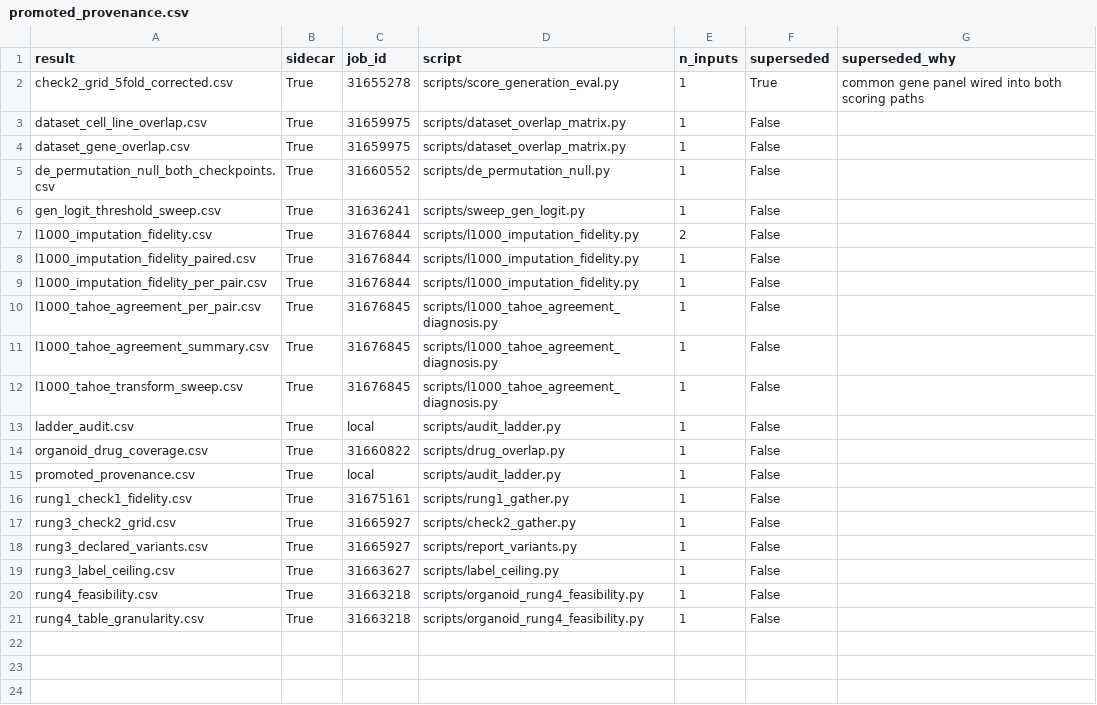
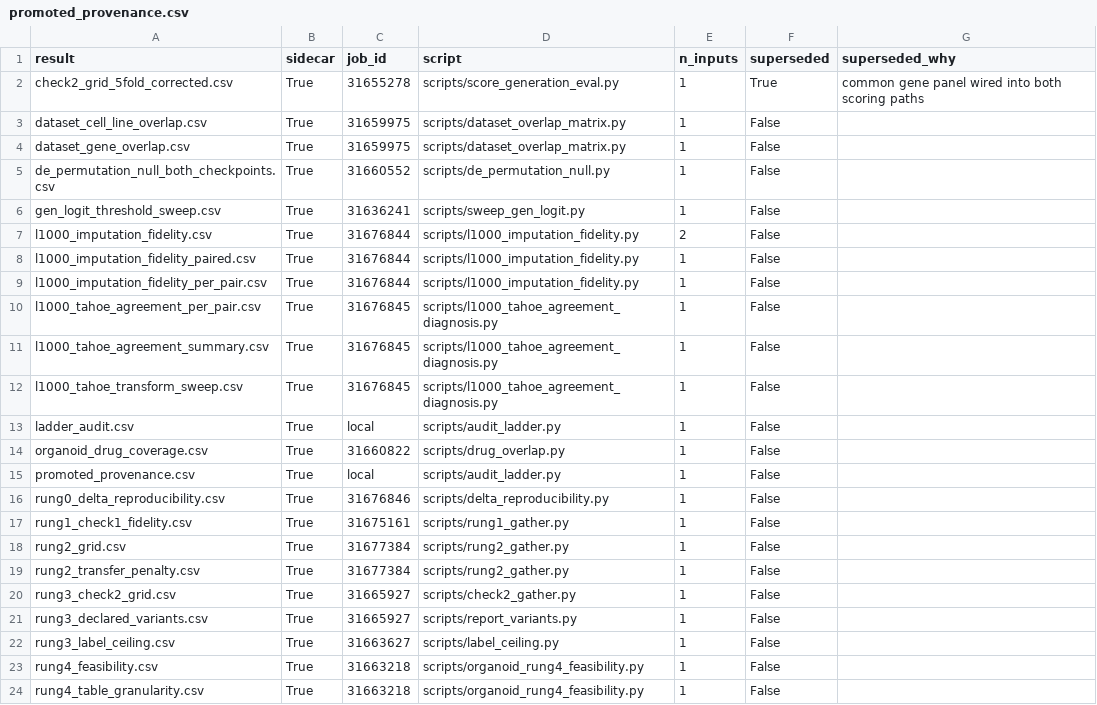
Before and after one commit to lagillenwater/fm-pdo-evaluator, a CSV file: docs/results/promoted_provenance.csv, drawn as a sheet.

```diff
--- a/docs/results/promoted_provenance.csv
+++ b/docs/results/promoted_provenance.csv
@@ -15,3 +15,6 @@ organoid_drug_coverage.csv,True,31660822,scripts/drug_overlap.py,1,False,
 promoted_provenance.csv,True,local,scripts/audit_ladder.py,1,False,
+rung0_delta_reproducibility.csv,True,31676846,scripts/delta_reproducibility.py,1,False,
 rung1_check1_fidelity.csv,True,31675161,scripts/rung1_gather.py,1,False,
+rung2_grid.csv,True,31677384,scripts/rung2_gather.py,1,False,
+rung2_transfer_penalty.csv,True,31677384,scripts/rung2_gather.py,1,False,
 rung3_check2_grid.csv,True,31665927,scripts/check2_gather.py,1,False,
```
Also changed, not shown: docs/results/ladder_audit.csv, 8 other files.
